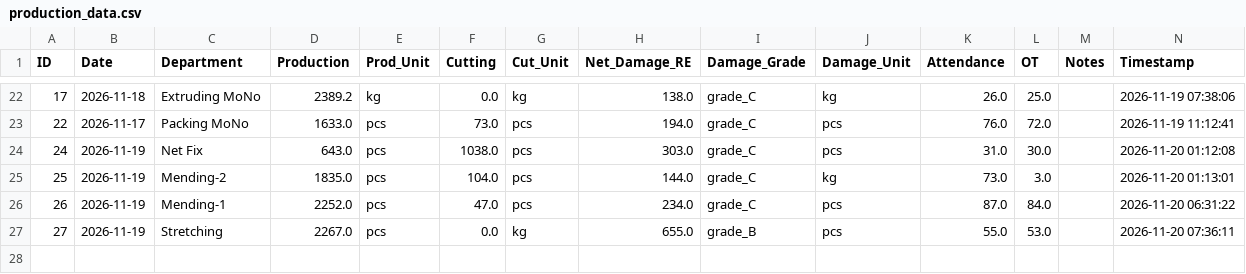
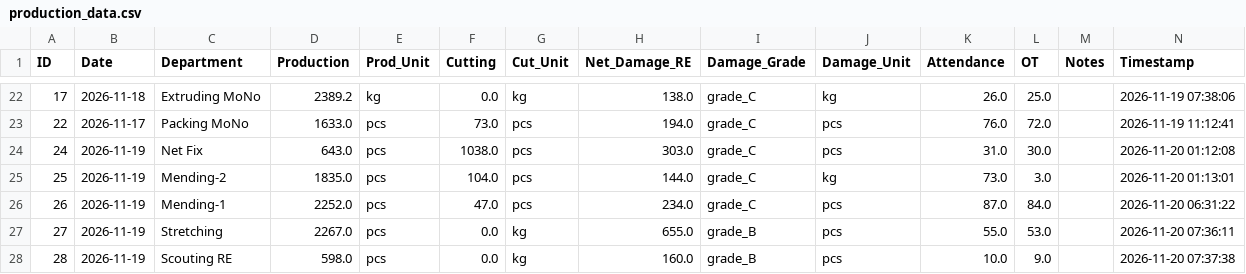
Before and after one commit to kkf-lang/factory-app, a CSV file: production_data.csv, drawn as a sheet; only a part is shown, gaps mark what is left out; the diff names each change by its address in the sheet, - before the commit and + after, or states it on an @@ line.

Commit message:
Add record ID 28

```diff
--- a/production_data.csv
+++ b/production_data.csv
+row 28: 28 | 2026-11-19 | Scouting RE | 598.0 | pcs | 0.0 | kg | 160.0 | grade_B | pcs | 10.0 | 9.0 |  | 2026-11-20 07:37:38
```
